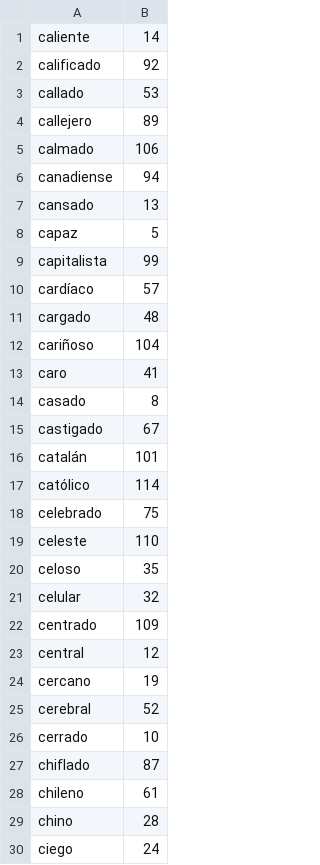
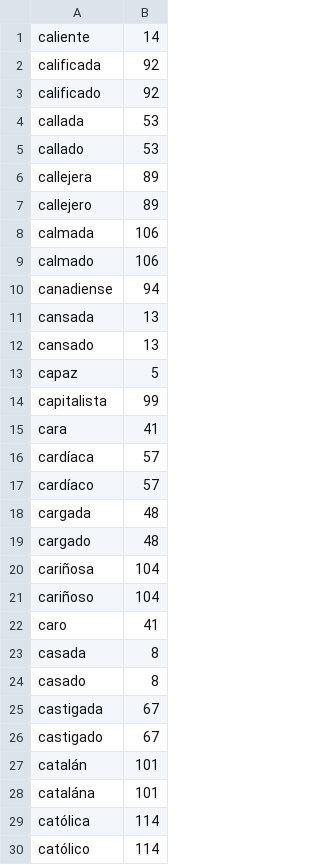
Before and after one commit to escribanoruben/tale, a TSV file: internal/worddata/es/c/adjectives.tsv, drawn as a sheet; only a part is shown; the shorter side is filled out with more unchanged rows; the diff covers the shown part only.

```diff
--- a/internal/worddata/es/c/adjectives.tsv
+++ b/internal/worddata/es/c/adjectives.tsv
@@ -1,7 +1,12 @@
 caliente	14
+calificada	92
 calificado	92
+callada	53
 callado	53
+callejera	89
 callejero	89
+calmada	106
 calmado	106
 canadiense	94
+cansada	13
 cansado	13
@@ -9,9 +14,17 @@ capaz	5
 capitalista	99
+cara	41
+cardíaca	57
 cardíaco	57
+cargada	48
 cargado	48
+cariñosa	104
 cariñoso	104
 caro	41
+casada	8
 casado	8
+castigada	67
 castigado	67
 catalán	101
+catalána	101
+católica	114
 católico	114
```
Also changed, not shown: 73 added rows elsewhere in this file, internal/worddata/es/a/adjectives.tsv, internal/worddata/es/d/adjectives.tsv, 27 other files.
